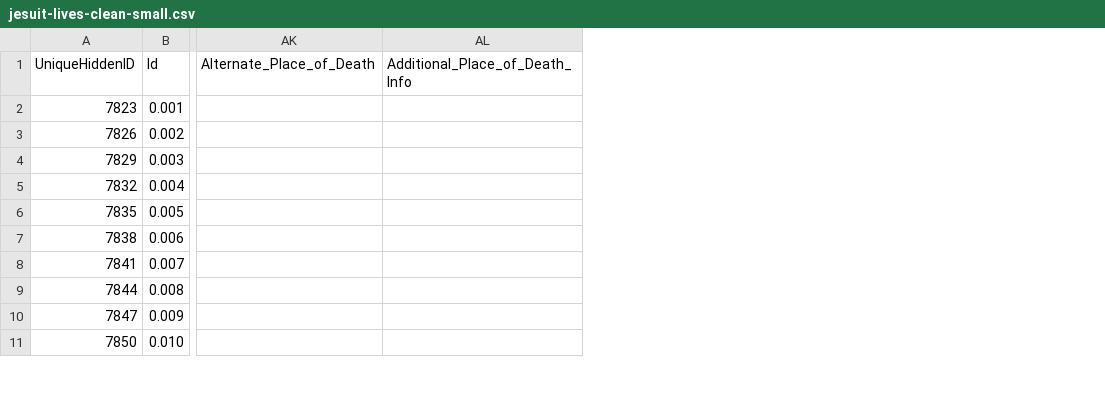
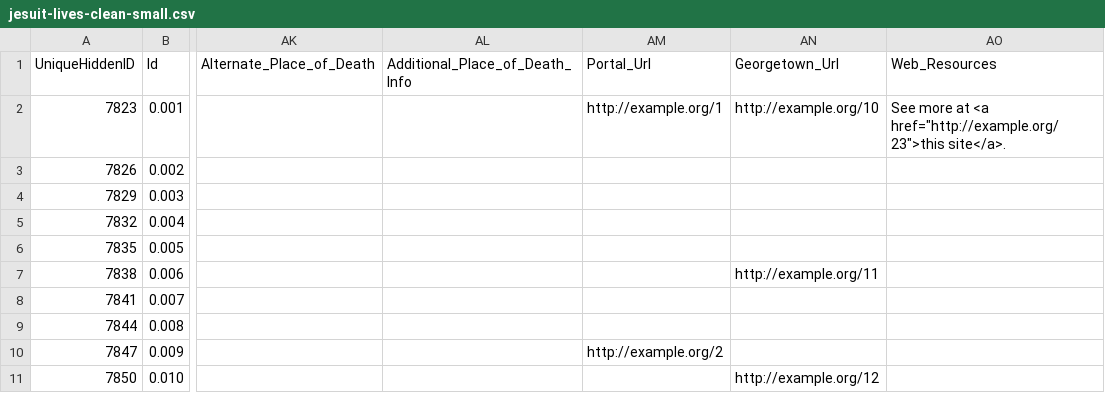
Before and after one commit to BCDigSchol/jesuit-lives, a CSV file: db/imports/jesuit-lives-clean-small.csv, drawn as a sheet; only a part is shown, gaps mark what is left out; the diff names each change by its address in the sheet, - before the commit and + after, or states it on an @@ line.

Commit message:
Add URL fields to Jesuits. #30

```diff
--- a/db/imports/jesuit-lives-clean-small.csv
+++ b/db/imports/jesuit-lives-clean-small.csv
+column AM, rows 1-10: Portal_Url | http://example.org/1 |  |  |  |  |  |  |  | http://example.org/2
+column AN, rows 1-11: Georgetown_Url | http://example.org/10 |  |  |  |  | http://example.org/11 |  |  |  | http://example.org/12
+column AO, rows 1-2: Web_Resources | See more at <a href="http://example.org/23">this site</a>.
```
Also changed, not shown: 9 other files.
